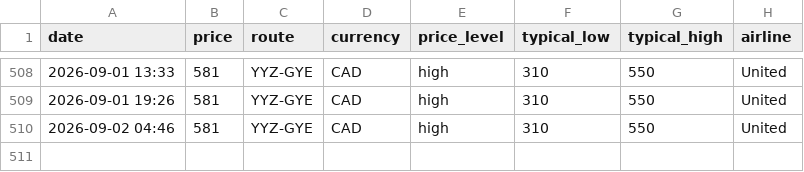
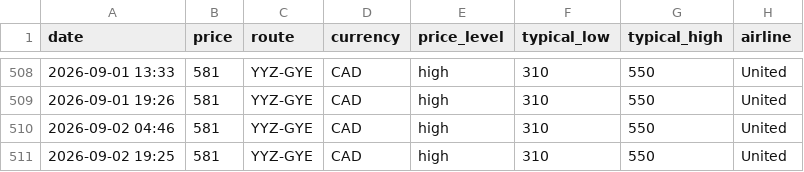
Before and after one commit to jacobmtools/flight-price-tracker, a CSV file: history_yyz_gye.csv, drawn as a sheet; only a part is shown, gaps mark what is left out.

```diff
--- a/history_yyz_gye.csv
+++ b/history_yyz_gye.csv
@@ -510 +510,2 @@ date,price,route,currency,price_level,typical_low,typical_high,airline
 2026-09-02 04:46,581,YYZ-GYE,CAD,high,310,550,United
+2026-09-02 19:25,581,YYZ-GYE,CAD,high,310,550,United
```
